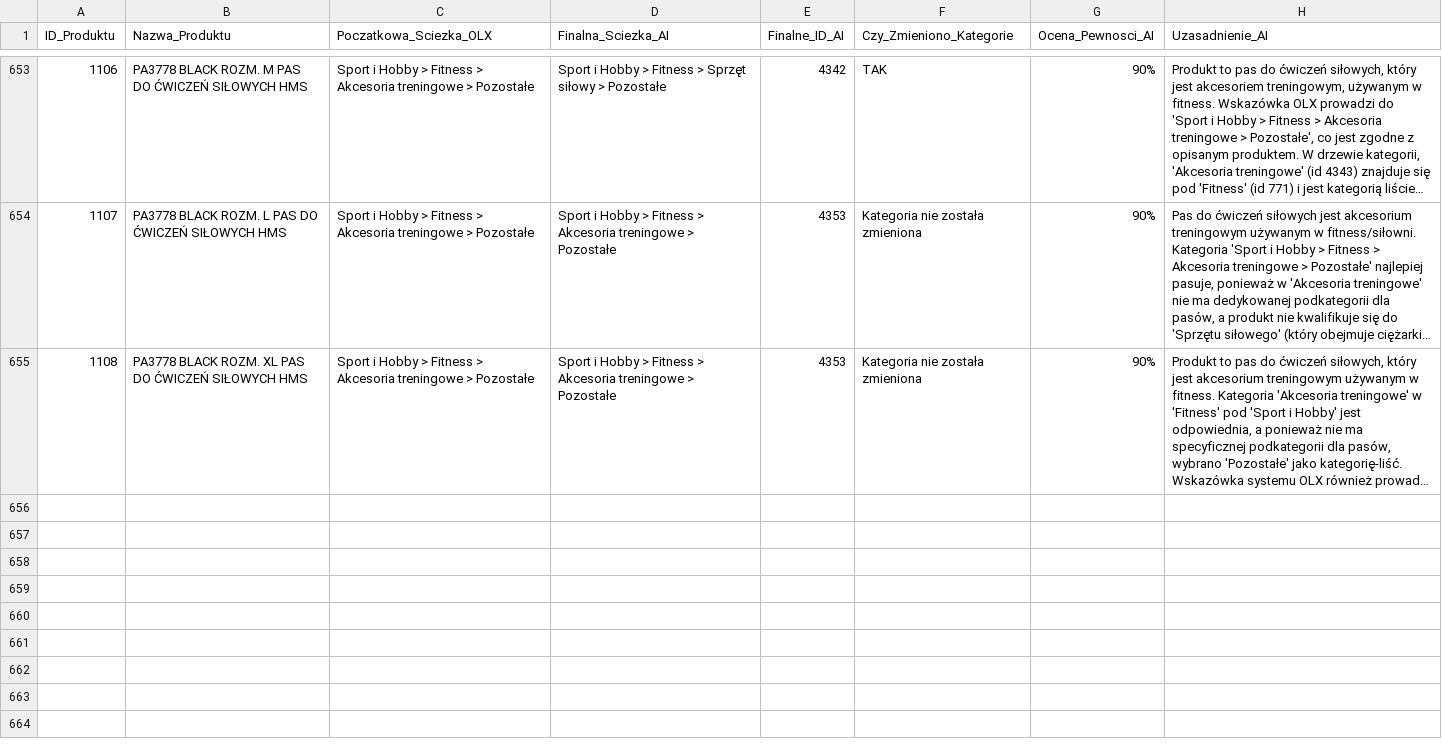
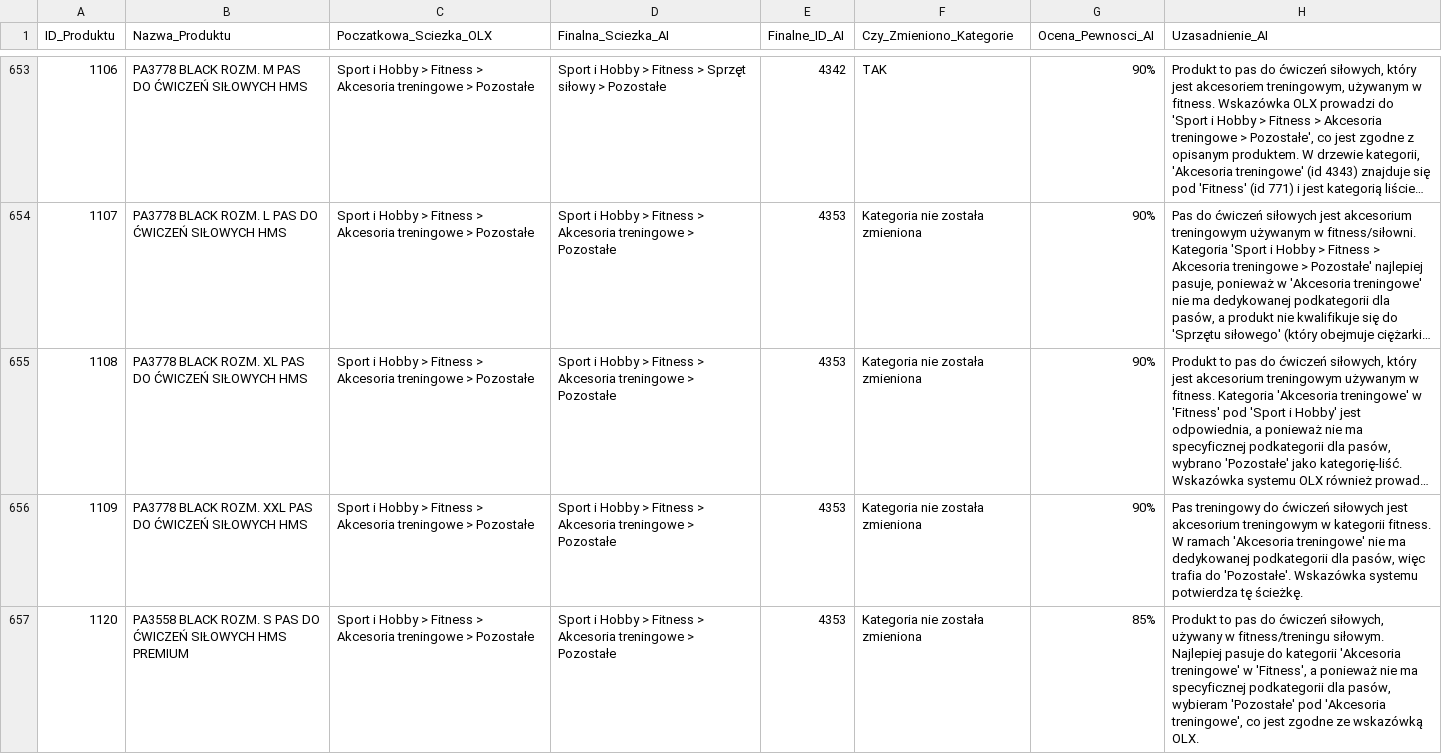
Before and after one commit to amikamik/olx-kategoryzator, a CSV file: output/raport_kategoryzacji.csv, drawn as a sheet; only a part is shown, gaps mark what is left out; long unchanged cells end in …; the diff names each change by its address in the sheet, - before the commit and + after, or states it on an @@ line.

```diff
--- a/output/raport_kategoryzacji.csv
+++ b/output/raport_kategoryzacji.csv
+row 656: 1109 | PA3778 BLACK ROZM. XXL PAS DO ĆWICZEŃ SIŁOWYCH HMS | Sport i Hobby > Fitness > Akcesoria treningowe > Pozostałe | Sport i Hobby > Fitness > Akcesoria treningowe > Pozostałe | 4353 | Kategoria nie została zmieniona | 90% | Pas treningowy do ćwiczeń siłowych jest akcesorium treningowym w kategorii fitness. W ramach 'Akcesoria treningowe' nie ma dedykowanej podkategorii dla pasów, więc trafia do 'Pozostałe'. Wskazówka systemu potwierdza tę ścieżkę.
+row 657: 1120 | PA3558 BLACK ROZM. S PAS DO ĆWICZEŃ SIŁOWYCH HMS PREMIUM | Sport i Hobby > Fitness > Akcesoria treningowe > Pozostałe | Sport i Hobby > Fitness > Akcesoria treningowe > Pozostałe | 4353 | Kategoria nie została zmieniona | 85% | Produkt to pas do ćwiczeń siłowych, używany w fitness/treningu siłowym. Najlepiej pasuje do kategorii 'Akcesoria treningowe' w 'Fitness', a ponieważ nie ma specyficznej podkategorii dla pasów, wybieram 'Pozostałe' pod 'Akcesoria treningowe', co jest zgodne ze wskazówką OLX.
```
Also changed, not shown: 3 other files.
